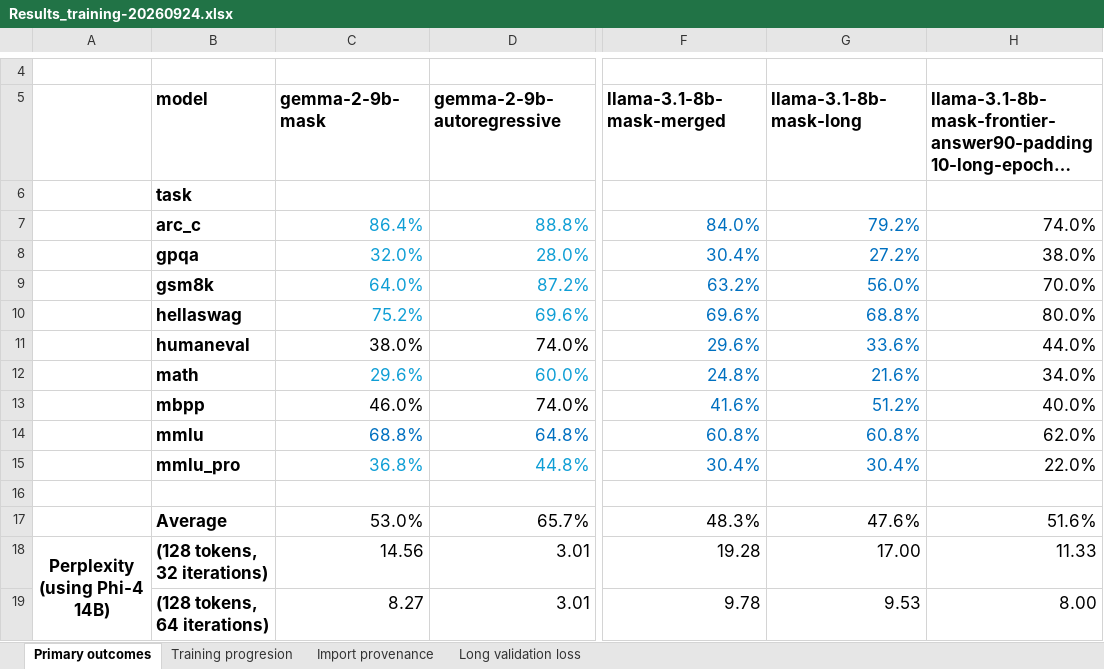
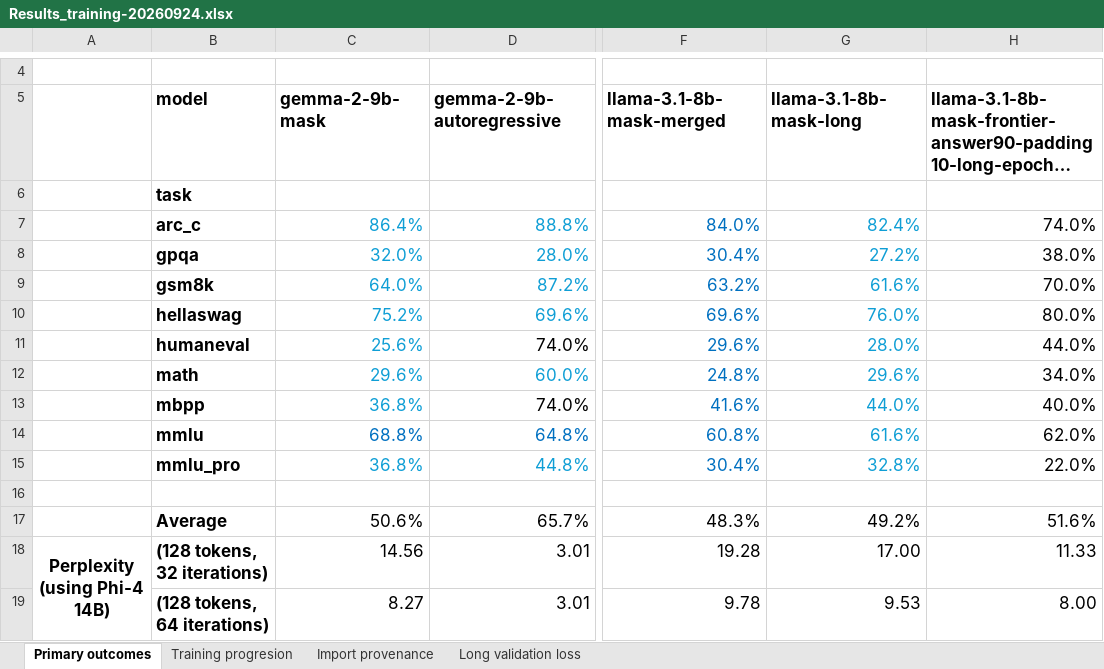
Before and after one commit to RuurdKuiper/lad-generic, an Excel workbook: iclr2027_submission/source_results/Results_training-20260924.xlsx, sheet Primary outcomes, drawn as a sheet; only a part is shown, gaps mark what is left out; long unchanged cells end in …; values as stored, in another font and other column widths than the file's, no borders; conditional formats not drawn; the diff covers the shown part only; the diff names each change by its address in the sheet, - before the commit and + after, or states it on an @@ line.

```diff
--- a/iclr2027_submission/source_results/Results_training-20260924.xlsx (sheet Primary outcomes)
+++ b/iclr2027_submission/source_results/Results_training-20260924.xlsx (sheet Primary outcomes)
-G7 (llama-3.1-8b-mask-long): 79.2%
+G7 (llama-3.1-8b-mask-long): 82.4%
-G7:G15 text colour: #0070C0
+G7:G15 text colour: #0F9ED5
-G9 (llama-3.1-8b-mask-long): 56.0%
+G9 (llama-3.1-8b-mask-long): 61.6%
-G10 (llama-3.1-8b-mask-long): 68.8%
+G10 (llama-3.1-8b-mask-long): 76.0%
-C11 (gemma-2-9b-mask): 38.0%
+C11 (gemma-2-9b-mask): 25.6%
-C11 text colour: black
+C11 text colour: #0F9ED5
-G11 (llama-3.1-8b-mask-long): 33.6%
+G11 (llama-3.1-8b-mask-long): 28.0%
-G12 (llama-3.1-8b-mask-long): 21.6%
+G12 (llama-3.1-8b-mask-long): 29.6%
-C13 (gemma-2-9b-mask): 46.0%
+C13 (gemma-2-9b-mask): 36.8%
-C13 text colour: black
+C13 text colour: #0F9ED5
-G13 (llama-3.1-8b-mask-long): 51.2%
+G13 (llama-3.1-8b-mask-long): 44.0%
-G14 (llama-3.1-8b-mask-long): 60.8%
+G14 (llama-3.1-8b-mask-long): 61.6%
-G15 (llama-3.1-8b-mask-long): 30.4%
+G15 (llama-3.1-8b-mask-long): 32.8%
-C17 (gemma-2-9b-mask): 53.0%
+C17 (gemma-2-9b-mask): 50.6%
-G17 (llama-3.1-8b-mask-long): 47.6%
+G17 (llama-3.1-8b-mask-long): 49.2%
```
Also changed, not shown: 4 added rows, 4 removed rows, 17 edited cells and cell formats elsewhere in this sheet, 14 other files.
